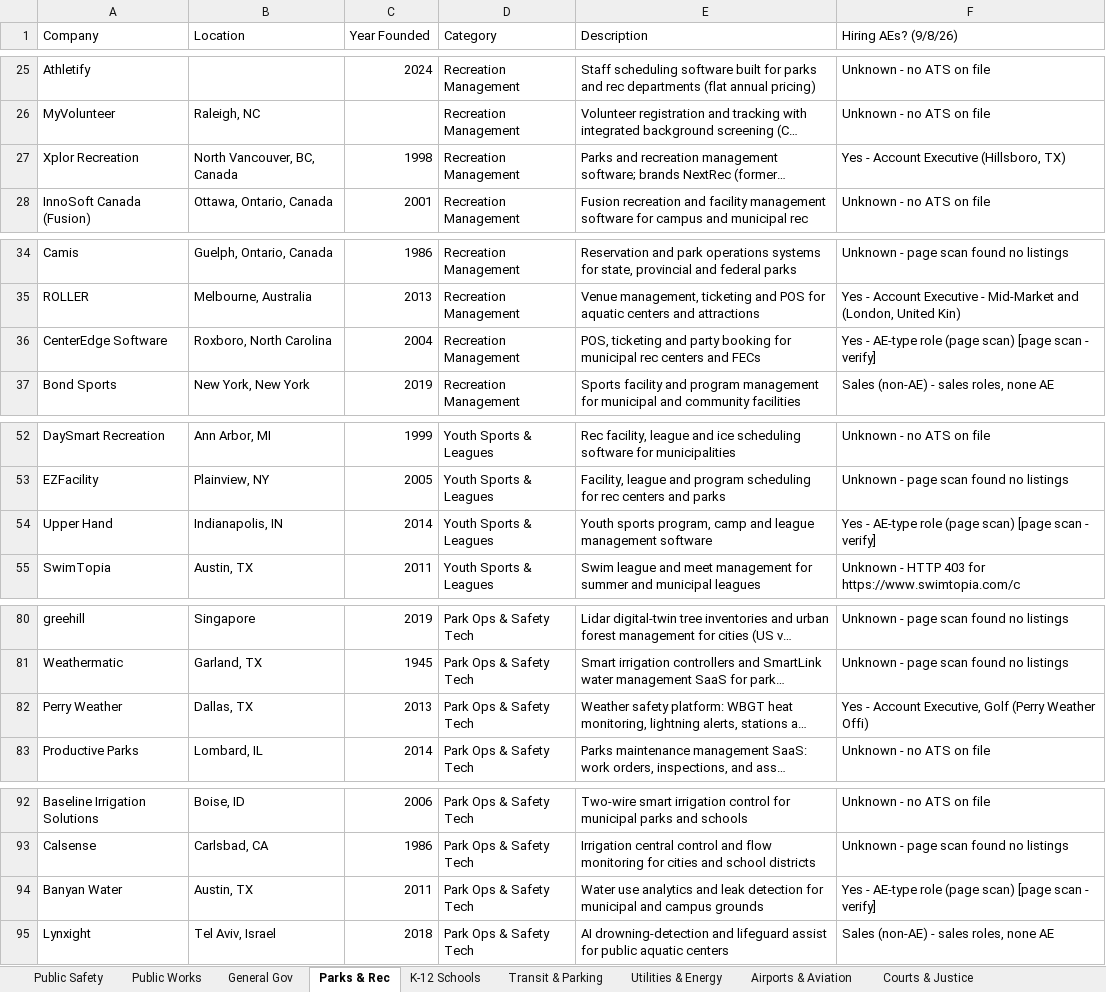
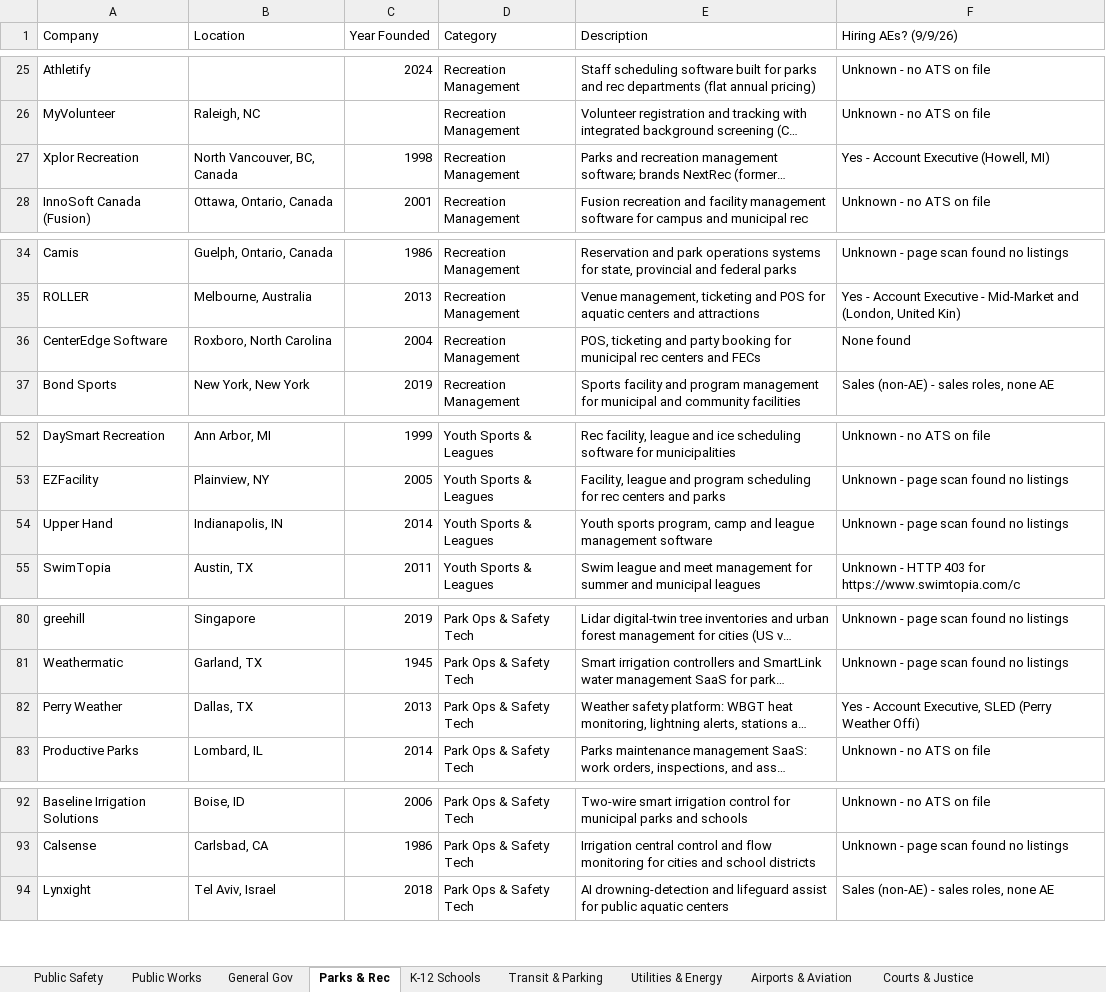
Before and after one commit to westjw/govtech-dock, an Excel workbook: exports/GovTech_Company_Tracker.xlsx, sheet Parks & Rec, drawn as a sheet; only a part is shown, gaps mark what is left out; long unchanged cells end in …; values as stored, in another font and other column widths than the file's, no cell formats; the diff covers the shown part only; the diff names each change by its address in the sheet, - before the commit and + after, or states it on an @@ line.

```diff
--- a/exports/GovTech_Company_Tracker.xlsx (sheet Parks & Rec)
+++ b/exports/GovTech_Company_Tracker.xlsx (sheet Parks & Rec)
-F1: Hiring AEs? (9/8/26)
+F1: Hiring AEs? (9/9/26)
-F27 (Hiring AEs? (9/9/26)): Yes - Account Executive (Hillsboro, TX)
+F27 (Hiring AEs? (9/9/26)): Yes - Account Executive (Howell, MI)
-F36 (Hiring AEs? (9/9/26)): Yes - AE-type role (page scan) [page scan - verify]
+F36 (Hiring AEs? (9/9/26)): None found
-F54 (Hiring AEs? (9/9/26)): Yes - AE-type role (page scan) [page scan - verify]
+F54 (Hiring AEs? (9/9/26)): Unknown - page scan found no listings
-F82 (Hiring AEs? (9/9/26)): …Account Executive, Golf (Perry Weather…
+F82 (Hiring AEs? (9/9/26)): …Account Executive, SLED (Perry Weather…
-row 94: Banyan Water | Austin, TX | 2011 | Park Ops & Safety Tech | Water use analytics and leak detection for municipal and campus grounds | Yes - AE-type role (page scan) [page scan - verify]
```
Also changed, not shown: 3 edited cells elsewhere in this sheet, sheet Public Safety, sheet Public Works, sheet Airports & Aviation, sheet Transit & Parking, sheet General Gov, sheet Health & Human Services, 5 more sheets, cell formats.
